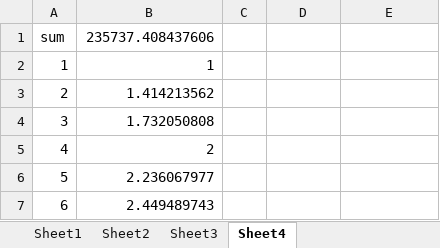
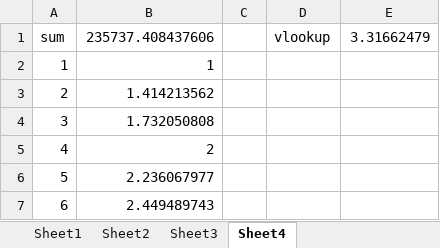
Before and after one commit to StefH/ExcelFormulaParser, an Excel workbook: examples/ExcelFormulaParser.Expressions.Console/Book.xlsx, sheet Sheet4, drawn as a sheet; only a part is shown; values as stored, in another font and other column widths than the file's, no borders; the diff names each change by its address in the sheet, - before the commit and + after, or states it on an @@ line.

Commit message:
VLOOKUP

```diff
--- a/examples/ExcelFormulaParser.Expressions.Console/Book.xlsx (sheet Sheet4)
+++ b/examples/ExcelFormulaParser.Expressions.Console/Book.xlsx (sheet Sheet4)
-D1: (empty)
+D1: vlookup
-E1: (empty)
+E1: 3.31662479
```
Also changed, not shown: sheet Sheet1, 6 other files.
